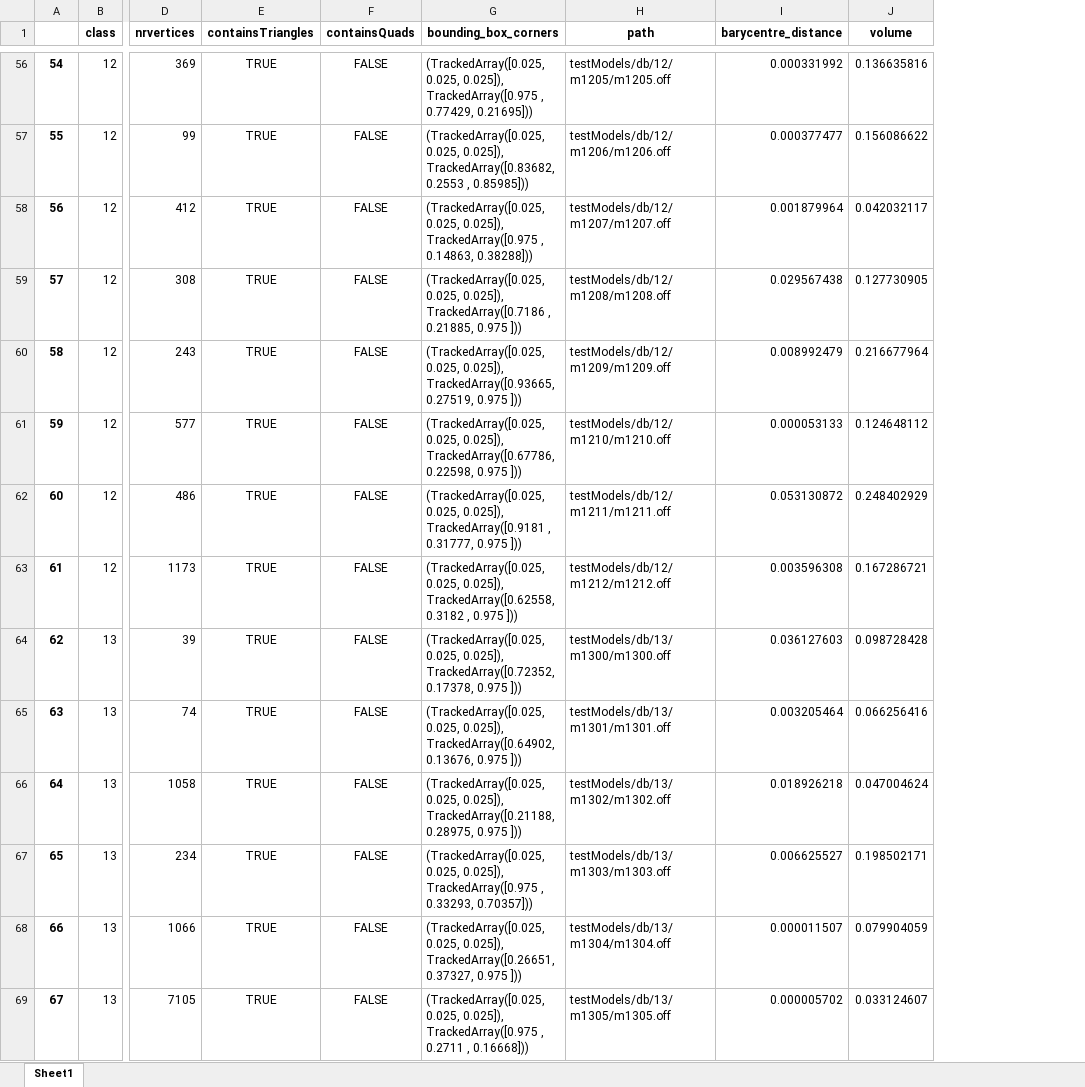
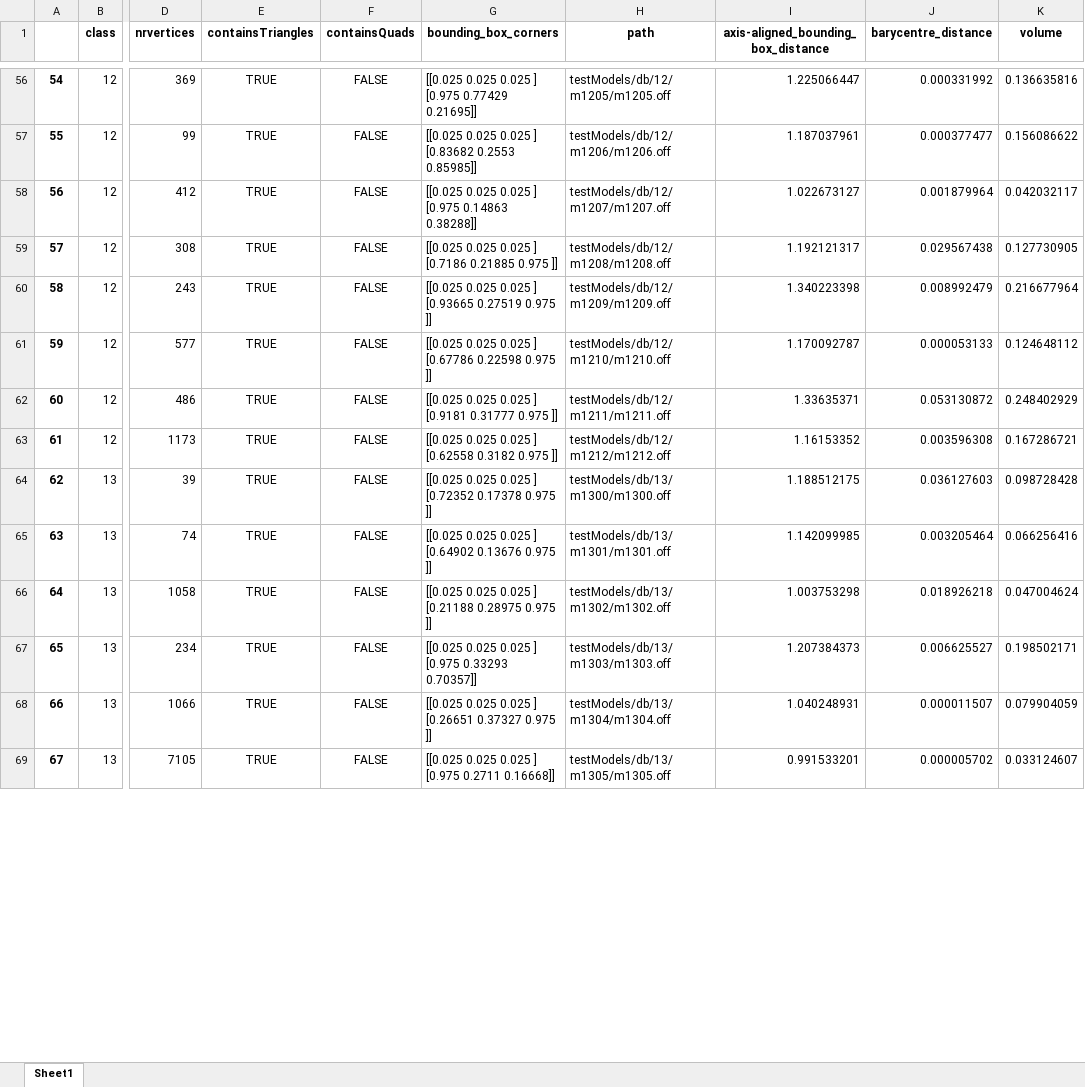
Before and after one commit to myrthemh/MultimediaRetrieval, an Excel workbook: features/original.xlsx, sheet Sheet1, drawn as a sheet; only a part is shown, gaps mark what is left out; values as stored, in another font and other column widths than the file's, no borders; ↵ is a line break in a cell; the diff covers the shown part only; the diff names each change by its address in the sheet, - before the commit and + after, or states it on an @@ line.

Commit message:
Fixed colors and histograms of axis-aligned bounding boxes

```diff
--- a/features/original.xlsx (sheet Sheet1)
+++ b/features/original.xlsx (sheet Sheet1)
+column I, row 1: axis-aligned_bounding_box_distance; rows 56-69: 1.225066447 | 1.187037961 | 1.022673127 | 1.192121317 | 1.340223398 | 1.170092787 | 1.33635371 | 1.16153352 | 1.188512175 | 1.142099985 | 1.003753298 | 1.207384373 | 1.040248931 | 0.991533201
-G56 (bounding_box_corners): (TrackedArray([0.025, 0.025, 0.025]), TrackedArray([0.975 , 0.77429, 0.21695]))
+G56 (bounding_box_corners): [[0.025 0.025 0.025 ] ↵ [0.975 0.77429 0.21695]]
-G57 (bounding_box_corners): (TrackedArray([0.025, 0.025, 0.025]), TrackedArray([0.83682, 0.2553 , 0.85985]))
+G57 (bounding_box_corners): [[0.025 0.025 0.025 ] ↵ [0.83682 0.2553 0.85985]]
-G58 (bounding_box_corners): (TrackedArray([0.025, 0.025, 0.025]), TrackedArray([0.975 , 0.14863, 0.38288]))
+G58 (bounding_box_corners): [[0.025 0.025 0.025 ] ↵ [0.975 0.14863 0.38288]]
-G59 (bounding_box_corners): (TrackedArray([0.025, 0.025, 0.025]), TrackedArray([0.7186 , 0.21885, 0.975 ]))
+G59 (bounding_box_corners): [[0.025 0.025 0.025 ] ↵ [0.7186 0.21885 0.975 ]]
-G60 (bounding_box_corners): (TrackedArray([0.025, 0.025, 0.025]), TrackedArray([0.93665, 0.27519, 0.975 ]))
+G60 (bounding_box_corners): [[0.025 0.025 0.025 ] ↵ [0.93665 0.27519 0.975 ]]
-G61 (bounding_box_corners): (TrackedArray([0.025, 0.025, 0.025]), TrackedArray([0.67786, 0.22598, 0.975 ]))
+G61 (bounding_box_corners): [[0.025 0.025 0.025 ] ↵ [0.67786 0.22598 0.975 ]]
-G62 (bounding_box_corners): (TrackedArray([0.025, 0.025, 0.025]), TrackedArray([0.9181 , 0.31777, 0.975 ]))
+G62 (bounding_box_corners): [[0.025 0.025 0.025 ] ↵ [0.9181 0.31777 0.975 ]]
-G63 (bounding_box_corners): (TrackedArray([0.025, 0.025, 0.025]), TrackedArray([0.62558, 0.3182 , 0.975 ]))
+G63 (bounding_box_corners): [[0.025 0.025 0.025 ] ↵ [0.62558 0.3182 0.975 ]]
-G64 (bounding_box_corners): (TrackedArray([0.025, 0.025, 0.025]), TrackedArray([0.72352, 0.17378, 0.975 ]))
+G64 (bounding_box_corners): [[0.025 0.025 0.025 ] ↵ [0.72352 0.17378 0.975 ]]
-G65 (bounding_box_corners): (TrackedArray([0.025, 0.025, 0.025]), TrackedArray([0.64902, 0.13676, 0.975 ]))
+G65 (bounding_box_corners): [[0.025 0.025 0.025 ] ↵ [0.64902 0.13676 0.975 ]]
-G66 (bounding_box_corners): (TrackedArray([0.025, 0.025, 0.025]), TrackedArray([0.21188, 0.28975, 0.975 ]))
+G66 (bounding_box_corners): [[0.025 0.025 0.025 ] ↵ [0.21188 0.28975 0.975 ]]
-G67 (bounding_box_corners): (TrackedArray([0.025, 0.025, 0.025]), TrackedArray([0.975 , 0.33293, 0.70357]))
+G67 (bounding_box_corners): [[0.025 0.025 0.025 ] ↵ [0.975 0.33293 0.70357]]
-G68 (bounding_box_corners): (TrackedArray([0.025, 0.025, 0.025]), TrackedArray([0.26651, 0.37327, 0.975 ]))
+G68 (bounding_box_corners): [[0.025 0.025 0.025 ] ↵ [0.26651 0.37327 0.975 ]]
-G69 (bounding_box_corners): (TrackedArray([0.025, 0.025, 0.025]), TrackedArray([0.975 , 0.2711 , 0.16668]))
+G69 (bounding_box_corners): [[0.025 0.025 0.025 ] ↵ [0.975 0.2711 0.16668]]
```
Also changed, not shown: 232 edited cells elsewhere in this sheet, features/refined.xlsx, 2 other files.
